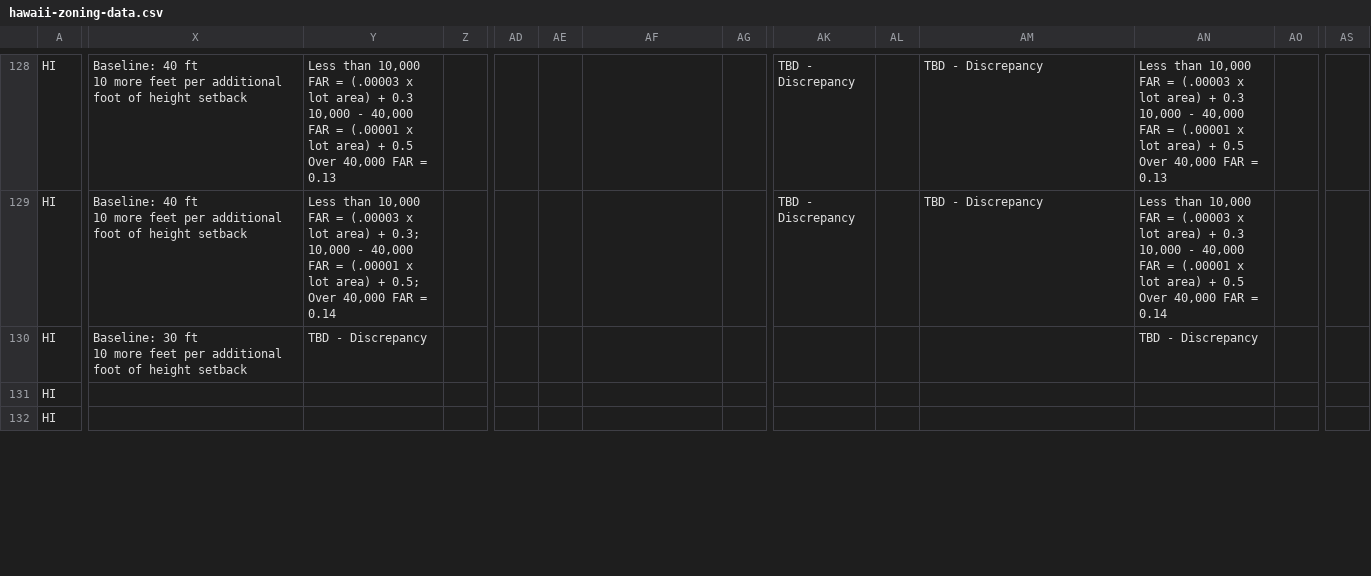
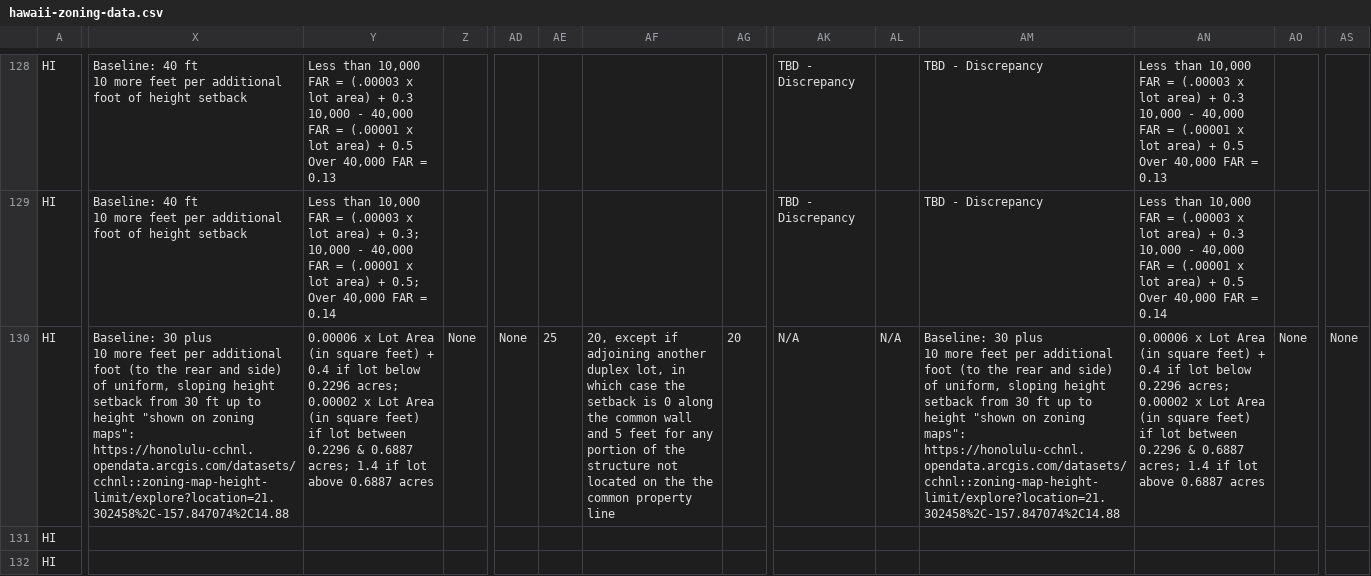
Before and after one commit to CodeWithAloha/Hawaii-Zoning-Atlas, a CSV file: data/hawaii-zoning-data.csv, drawn as a sheet; only a part is shown, gaps mark what is left out; ↵ is a line break in a cell; the diff covers the shown part only; the diff names each change by its address in the sheet, - before the commit and + after, or states it on an @@ line.

```diff
--- a/data/hawaii-zoning-data.csv
+++ b/data/hawaii-zoning-data.csv
-X130: Baseline: 30 ft ↵ 10 more feet per additional foot of height setback
+X130: Baseline: 30 plus ↵ 10 more feet per additional foot (to the rear and side) of uniform, sloping height setback from 30 ft up to height "shown on zoning maps": https://honolulu-cchnl.opendata.arcgis.com/datasets/cchnl::zoning-map-height-limit/explore?location=21.302458%2C-157.847074%2C14.88
-Y130: TBD - Discrepancy
+Y130: 0.00006 x Lot Area (in square feet) + 0.4 if lot below 0.2296 acres; 0.00002 x Lot Area (in square feet) if lot between 0.2296 & 0.6887 acres; 1.4 if lot above 0.6887 acres
-Z130: (empty)
+Z130: None
-AD130: (empty)
+AD130: None
-AE130: (empty)
+AE130: 25
-AF130: (empty)
+AF130: 20, except if adjoining another duplex lot, in which case the setback is 0 along the common wall and 5 feet for any portion of the structure not located on the the common property line
-AG130: (empty)
+AG130: 20
-AK130: (empty)
+AK130: N/A
-AL130: (empty)
+AL130: N/A
-AM130: (empty)
+AM130: Baseline: 30 plus ↵ 10 more feet per additional foot (to the rear and side) of uniform, sloping height setback from 30 ft up to height "shown on zoning maps": https://honolulu-cchnl.opendata.arcgis.com/datasets/cchnl::zoning-map-height-limit/explore?location=21.302458%2C-157.847074%2C14.88
-AN130: TBD - Discrepancy
+AN130: 0.00006 x Lot Area (in square feet) + 0.4 if lot below 0.2296 acres; 0.00002 x Lot Area (in square feet) if lot between 0.2296 & 0.6887 acres; 1.4 if lot above 0.6887 acres
-AO130: (empty)
+AO130: None
-AS130: (empty)
+AS130: None
```
Also changed, not shown: 33 edited cells elsewhere in this file.
